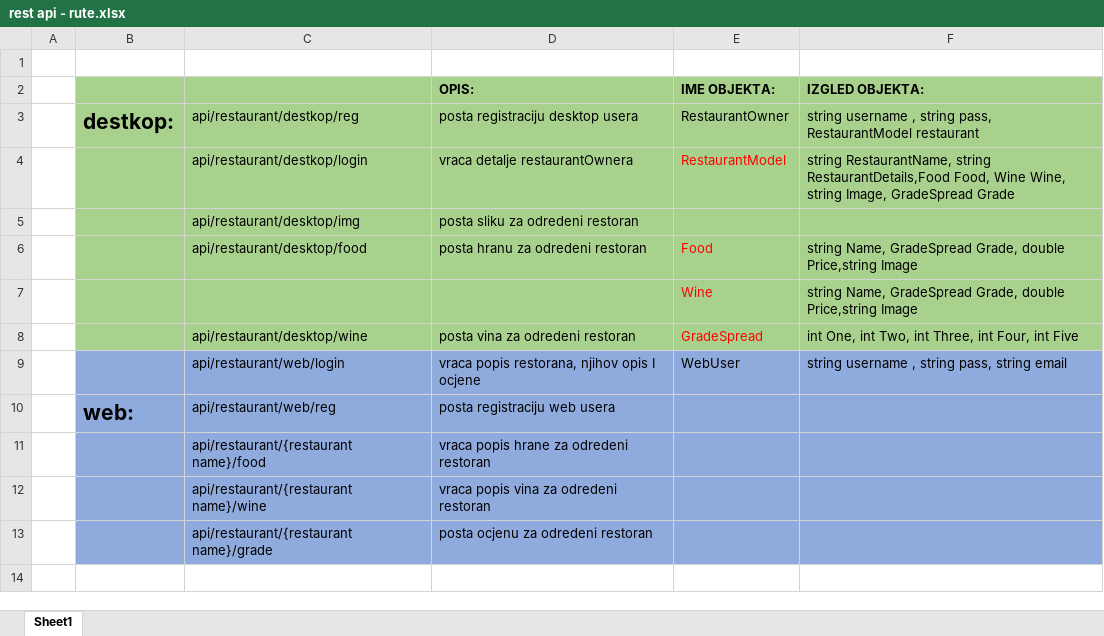
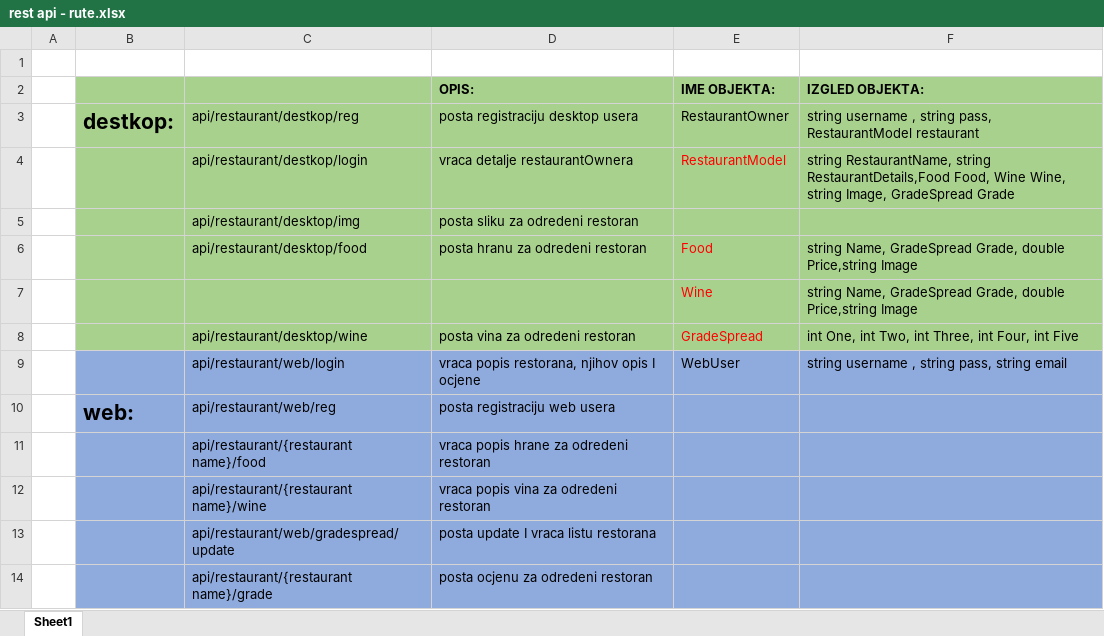
Before and after one commit to Krexy/OICAR, an Excel workbook: rest api - rute.xlsx, sheet Sheet1, drawn as a sheet; values as stored, in another font and other column widths than the file's, no borders; the diff names each change by its address in the sheet, - before the commit and + after, or states it on an @@ line.

```diff
--- a/rest api - rute.xlsx (sheet Sheet1)
+++ b/rest api - rute.xlsx (sheet Sheet1)
+row 13:  |  | api/restaurant/web/gradespread/update | posta update I vraca listu restorana
```
Also changed, not shown: 57 other files.
